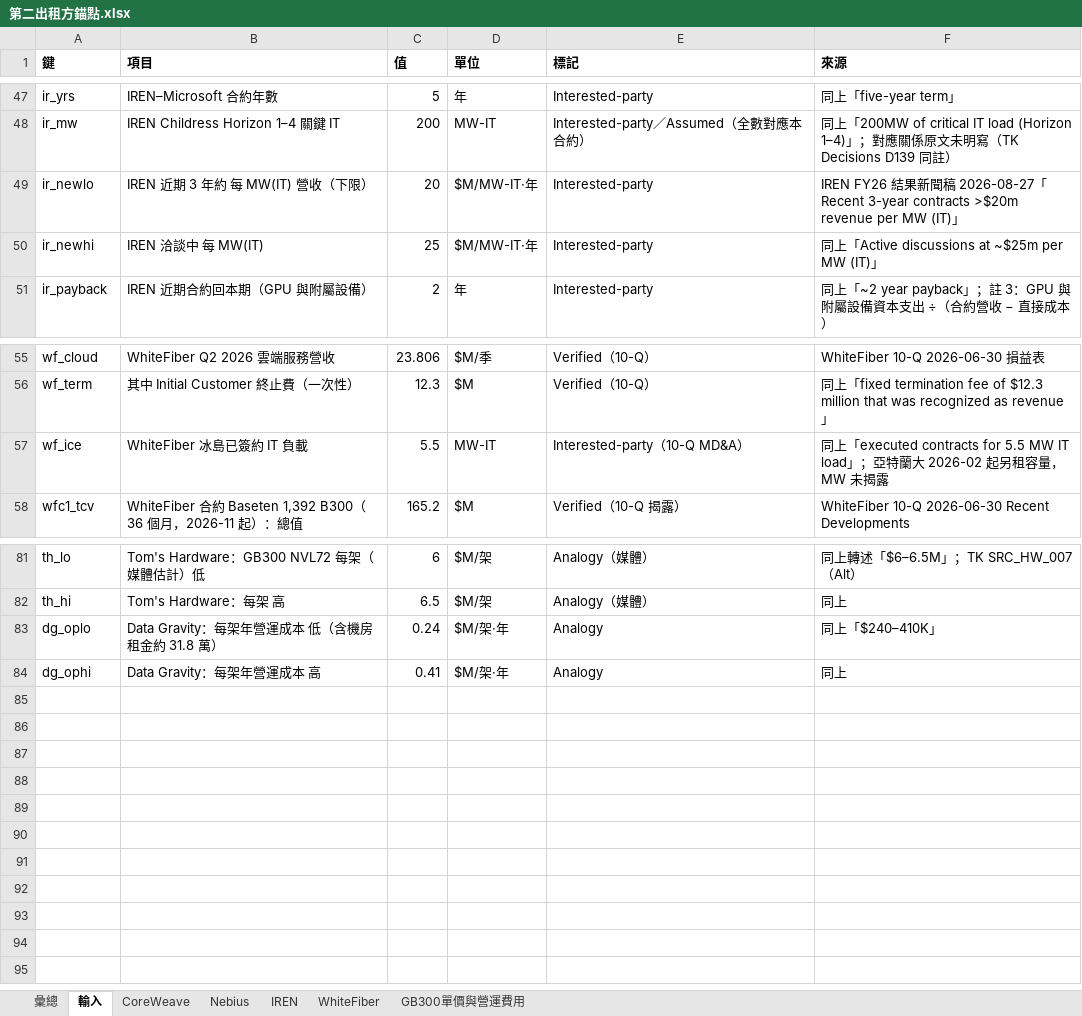
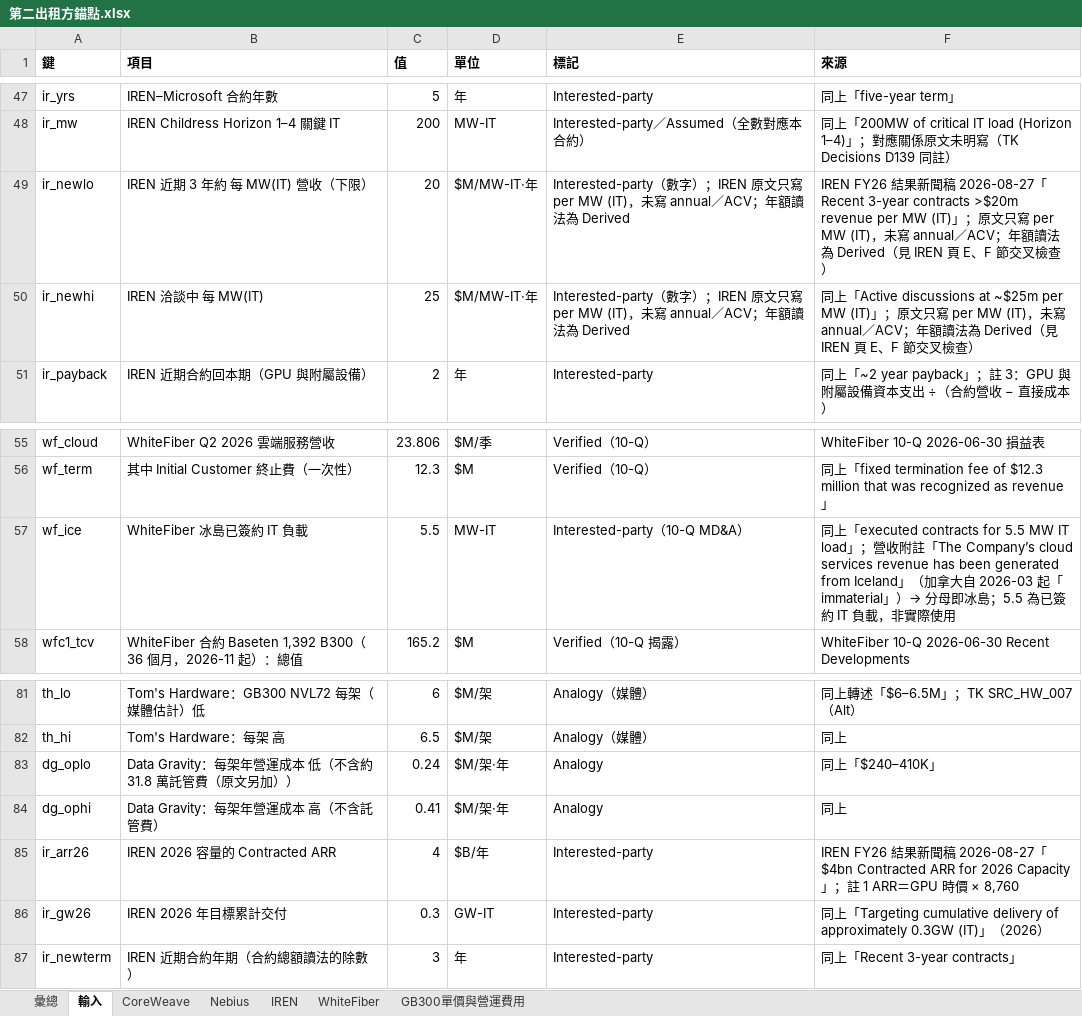
Before and after one commit to YinchenChang/Tokenomics, an Excel workbook: docs/evidence/20261025_計價倍數_第二出租方/第二出租方錨點.xlsx, sheet 輸入, drawn as a sheet; only a part is shown, gaps mark what is left out; values as stored, in another font and other column widths than the file's, no borders; the diff names each change by its address in the sheet, - before the commit and + after, or states it on an @@ line.

```diff
--- a/docs/evidence/20261025_計價倍數_第二出租方/第二出租方錨點.xlsx (sheet 輸入)
+++ b/docs/evidence/20261025_計價倍數_第二出租方/第二出租方錨點.xlsx (sheet 輸入)
-E49:E50 (標記): Interested-party
+E49:E50 (標記): Interested-party（數字）；IREN 原文只寫 per MW (IT)，未寫 annual／ACV；年額讀法為 Derived
-F49 (來源): …(IT)」
+F49 (來源): …(IT)」；原文只寫 per MW (IT)，未寫 annual／ACV；年額讀法為 Derived（見 IREN 頁 E、F 節交叉檢查）
-F50 (來源): …(IT)」
+F50 (來源): …(IT)」；原文只寫 per MW (IT)，未寫 annual／ACV；年額讀法為 Derived（見 IREN 頁 E、F 節交叉檢查）
-F57 (來源): …IT load」；亞特蘭大 2026-02 起另租容量，MW 未揭露
+F57 (來源): …IT load」；營收附註「The Company’s cloud services revenue has been generated from Iceland」（加拿大自 2026-03 起「immaterial」）→ 分母即冰島；5.5 為已簽約 IT 負載，非實際使用
-B83 (項目): Data Gravity：每架年營運成本 低（含機房租金約 31.8 萬）
+B83 (項目): Data Gravity：每架年營運成本 低（不含約 31.8 萬託管費（原文另加））
-B84 (項目): Data Gravity：每架年營運成本 高
+B84 (項目): Data Gravity：每架年營運成本 高（不含託管費）
+row 85: ir_arr26 | IREN 2026 容量的 Contracted ARR | 4 | $B/年 | Interested-party | IREN FY26 結果新聞稿 2026-08-27「$4bn Contracted ARR for 2026 Capacity」；註 1 ARR＝GPU 時價 × 8,760
+row 86: ir_gw26 | IREN 2026 年目標累計交付 | 0.3 | GW-IT | Interested-party | 同上「Targeting cumulative delivery of approximately 0.3GW (IT)」（2026）
+row 87: ir_newterm | IREN 近期合約年期（合約總額讀法的除數） | 3 | 年 | Interested-party | 同上「Recent 3-year contracts」
```
Also changed, not shown: sheet IREN, sheet 彙總, sheet GB300單價與營運費用, sheet WhiteFiber, formulas that keep their value, 3 other files.
